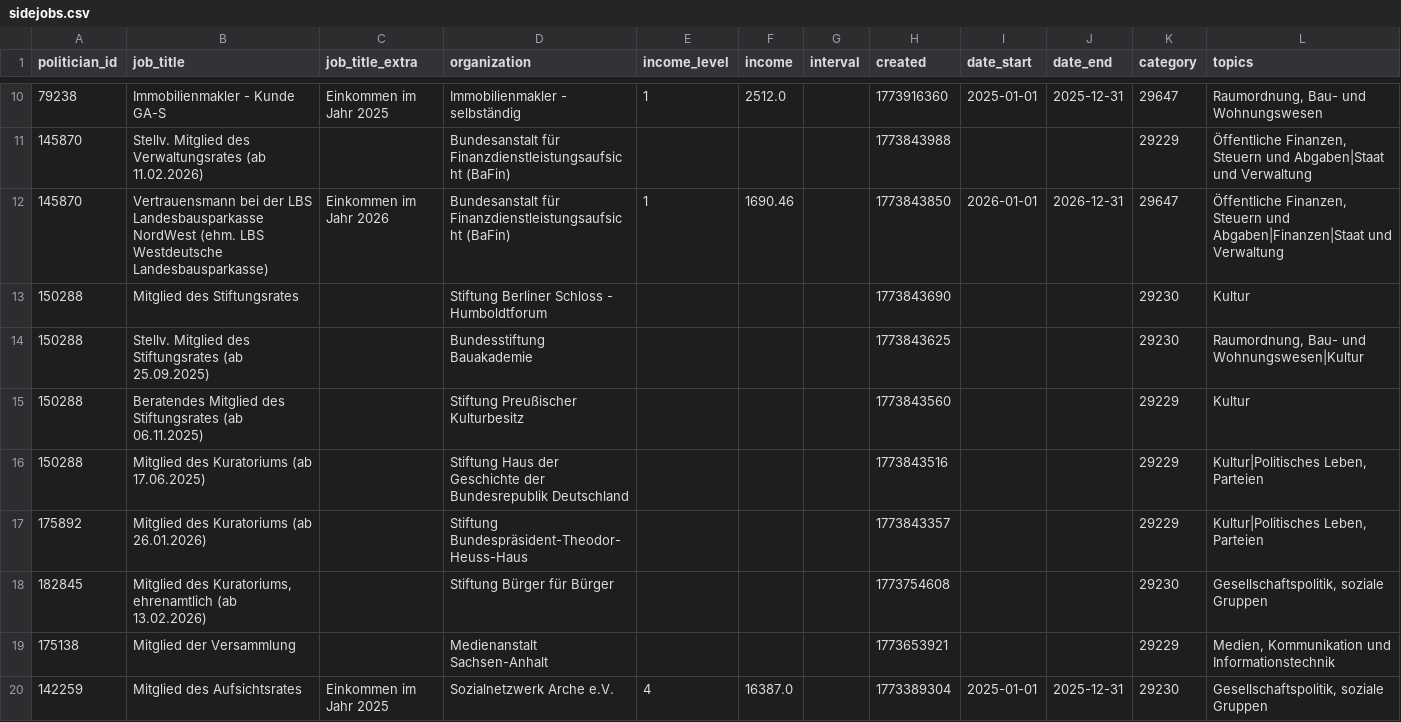
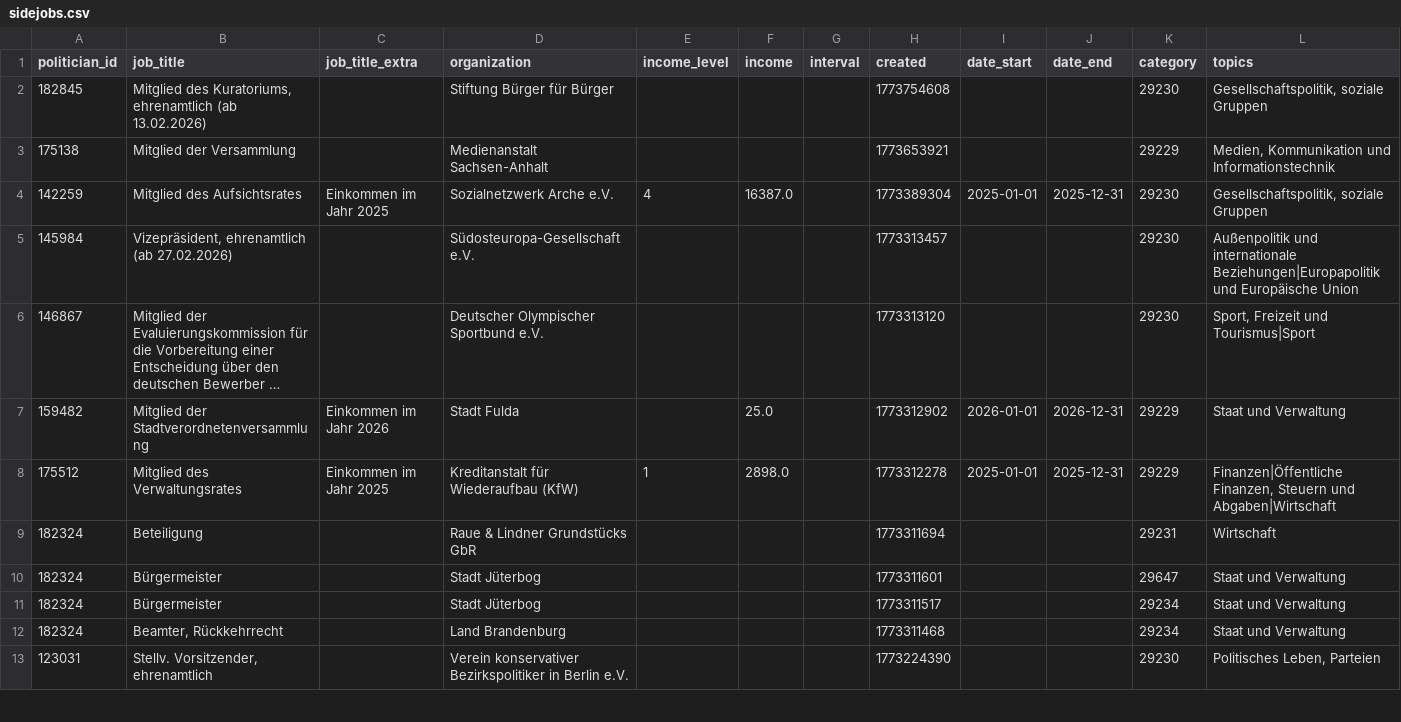
Before and after one commit to RobKuebler/politician_embeddings, a CSV file: data/161/sidejobs.csv, drawn as a sheet; only a part is shown, gaps mark what is left out; the shorter side is filled out with more unchanged rows; long unchanged cells end in …; the diff covers the shown part only.

Commit message:
merge: resolve conflict in sidejobs.csv

```diff
--- a/data/161/sidejobs.csv
+++ b/data/161/sidejobs.csv
@@ -10,9 +2 @@ politician_id,job_title,job_title_extra,organization,income_level,income,interva
-79238,Immobilienmakler - Kunde GA-S,Einkommen im Jahr 2025,Immobilienmakler - selbständig,1,2512.0,,1773916360,2025-01-01,2025-12-31,29647,"Raumordnung, Bau- und Wohnungswesen"
-145870,Stellv. Mitglied des Verwaltungsrates (ab 11.02.2026),,Bundesanstalt für Finanzdienstleistungsaufsicht (BaFin),,,,1773843988,,,29229,"Öffentliche Finanzen, Steuern und Abgaben|Staat und Verwaltung"
-145870,Vertrauensmann bei der LBS Landesbausparkasse NordWest (ehm. LBS Westdeutsche Landesbausparkasse),Einkommen im Jahr 2026,Bundesanstalt für Finanzdienstleistungsaufsicht (BaFin),1,1690.46,,1773843850,2026-01-01,2026-12-31,29647,"Öffentliche Finanzen, Steuern und Abgaben|Finanzen|Staat und Verwaltung"
-150288,Mitglied des Stiftungsrates,,Stiftung Berliner Schloss - Humboldtforum,,,,1773843690,,,29230,Kultur
-150288,Stellv. Mitglied des Stiftungsrates (ab 25.09.2025),,Bundesstiftung Bauakademie,,,,1773843625,,,29230,"Raumordnung, Bau- und Wohnungswesen|Kultur"
-150288,Beratendes Mitglied des Stiftungsrates (ab 06.11.2025),,Stiftung Preußischer Kulturbesitz,,,,1773843560,,,29229,Kultur
-150288,Mitglied des Kuratoriums (ab 17.06.2025),,Stiftung Haus der Geschichte der Bundesrepublik Deutschland,,,,1773843516,,,29229,"Kultur|Politisches Leben, Parteien"
-175892,Mitglied des Kuratoriums (ab 26.01.2026),,Stiftung Bundespräsident-Theodor-Heuss-Haus,,,,1773843357,,,29229,"Kultur|Politisches Leben, Parteien"
 182845,"Mitglied des Kuratoriums, ehrenamtlich (ab 13.02.2026)",,Stiftung Bürger für Bürger,,,,1773754608,,,29230,"Gesellschaftspolitik, soziale Gruppen"
```
Also changed, not shown: 8 removed rows and 4 edited cells elsewhere in this file, 9 other files.
